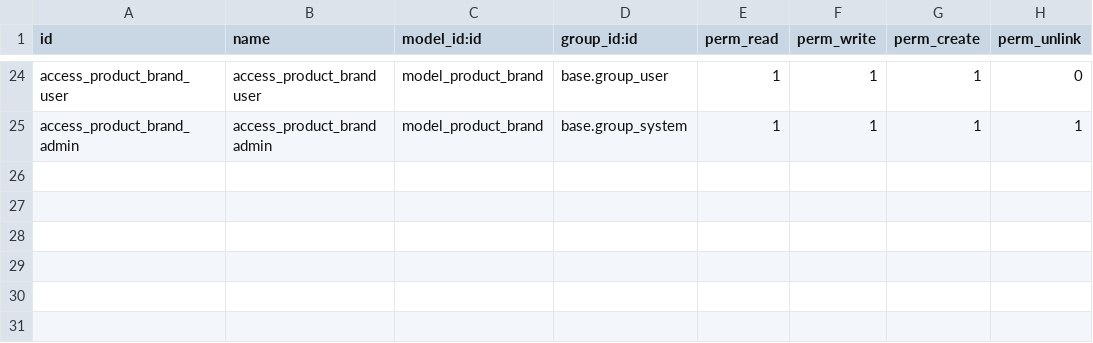
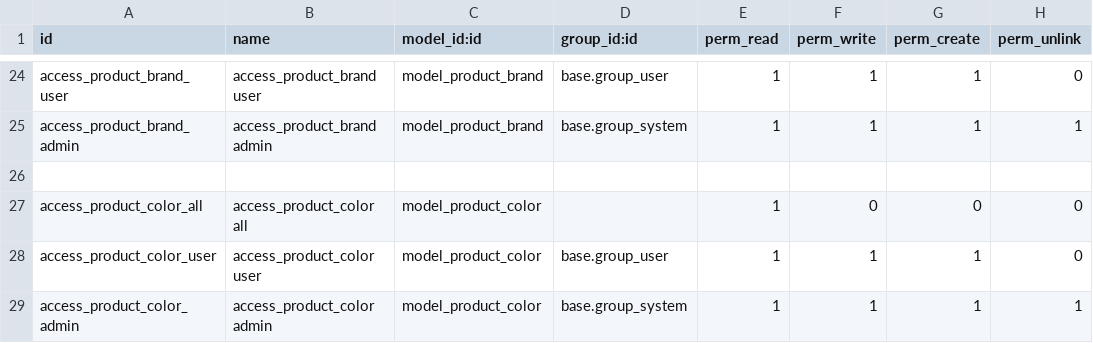
Before and after one commit to cg-mobile-paris/odoo, a CSV file: cgm-addons/cgm_sale/security/ir.model.access.csv, drawn as a sheet; only a part is shown, gaps mark what is left out.

Commit message:
[IMPL] CGM-287 : Product Feature Color

```diff
--- a/cgm-addons/cgm_sale/security/ir.model.access.csv
+++ b/cgm-addons/cgm_sale/security/ir.model.access.csv
@@ -25 +25,5 @@ access_product_brand_user,access_product_brand user,model_product_brand,base.gro
 access_product_brand_admin,access_product_brand admin,model_product_brand,base.group_system,1,1,1,1
+
+access_product_color_all,access_product_color all,model_product_color,,1,0,0,0
+access_product_color_user,access_product_color user,model_product_color,base.group_user,1,1,1,0
+access_product_color_admin,access_product_color admin,model_product_color,base.group_system,1,1,1,1
```
Also changed, not shown: 9 other files.
